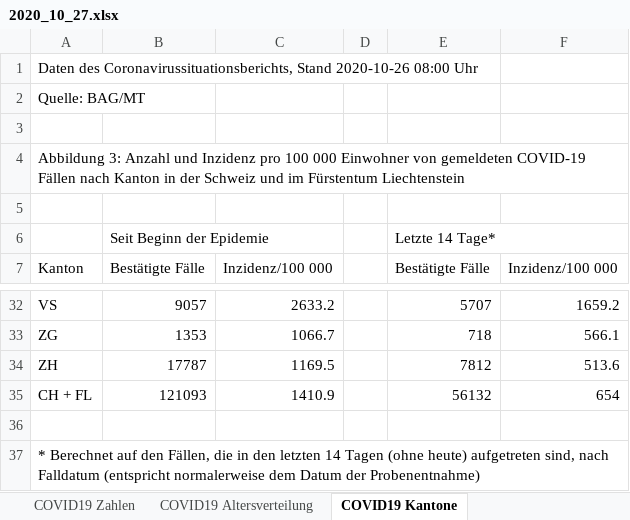
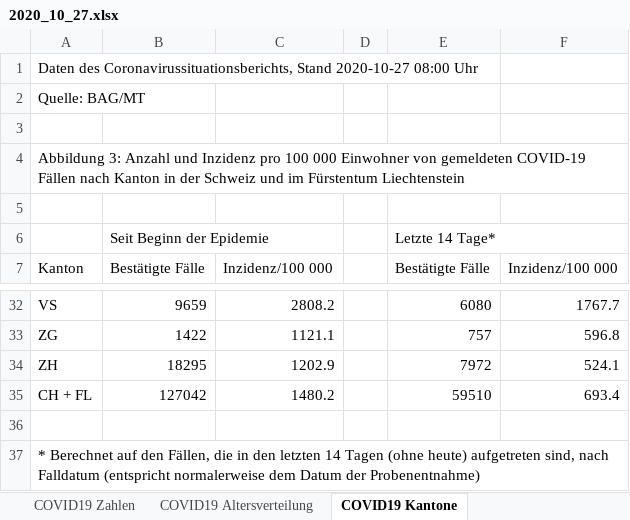
Before and after one commit to covid19ch/covid19ch.github.io, an Excel workbook: Data/2020_10_27.xlsx, sheet COVID19 Kantone, drawn as a sheet; only a part is shown, gaps mark what is left out; values as stored, in another font and other column widths than the file's, no borders; the diff covers the shown part only; the diff names each change by its address in the sheet, - before the commit and + after, or states it on an @@ line.

```diff
--- a/Data/2020_10_27.xlsx (sheet COVID19 Kantone)
+++ b/Data/2020_10_27.xlsx (sheet COVID19 Kantone)
-A1: …Coronavirussituationsberichts, Stand 2020-10-26 08:00 Uhr
+A1: …Coronavirussituationsberichts, Stand 2020-10-27 08:00 Uhr
-B32: 9057
+B32: 9659
-C32: 2633.2
+C32: 2808.2
-E32: 5707
+E32: 6080
-F32: 1659.2
+F32: 1767.7
-B33: 1353
+B33: 1422
-C33: 1066.7
+C33: 1121.1
-E33: 718
+E33: 757
-F33: 566.1
+F33: 596.8
-B34: 17787
+B34: 18295
-C34: 1169.5
+C34: 1202.9
-E34: 7812
+E34: 7972
-F34: 513.6
+F34: 524.1
-B35: 121093
+B35: 127042
-C35: 1410.9
+C35: 1480.2
-E35: 56132
+E35: 59510
-F35: 654
+F35: 693.4
```
Also changed, not shown: 96 edited cells elsewhere in this sheet, sheet COVID19 Zahlen, sheet COVID19 Altersverteilung, sheet COVID19 Altersverteilung Hospit, sheet COVID19 Altersverteilung TodF, sheet COVID19 Isolation Quarantäne.
